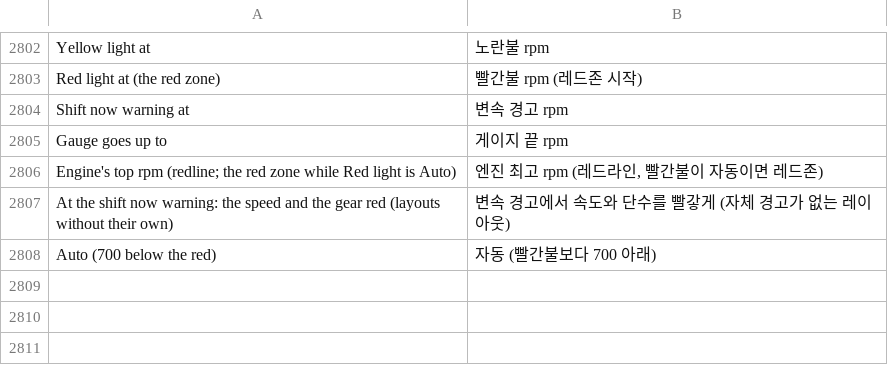
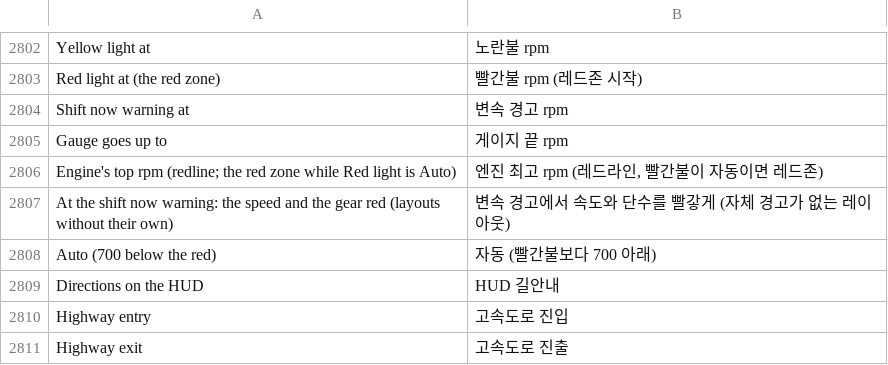
Before and after one commit to akakingj/myapp-cluster, a TSV file: kit/runtime/locales/ko.tsv, drawn as a sheet; only a part is shown, gaps mark what is left out.

```diff
--- a/kit/runtime/locales/ko.tsv
+++ b/kit/runtime/locales/ko.tsv
@@ -2808 +2808,4 @@ At the shift now warning: the speed and the gear red (layouts without their own)
 Auto (700 below the red)	자동 (빨간불보다 700 아래)
+Directions on the HUD	HUD 길안내
+Highway entry	고속도로 진입
+Highway exit	고속도로 진출
```
Also changed, not shown: 15 other files.
